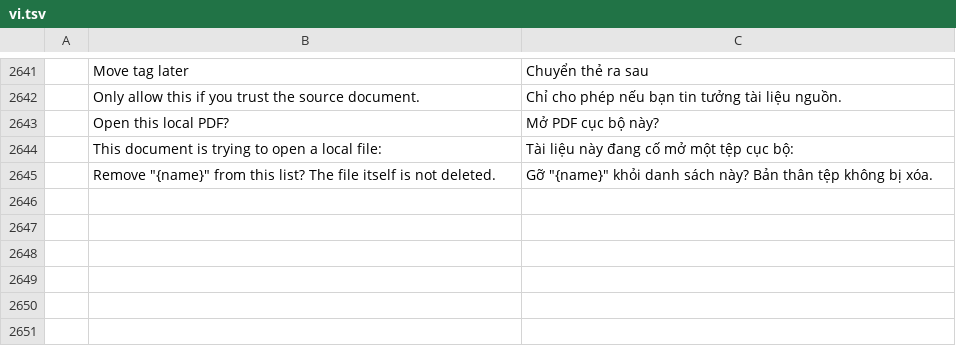
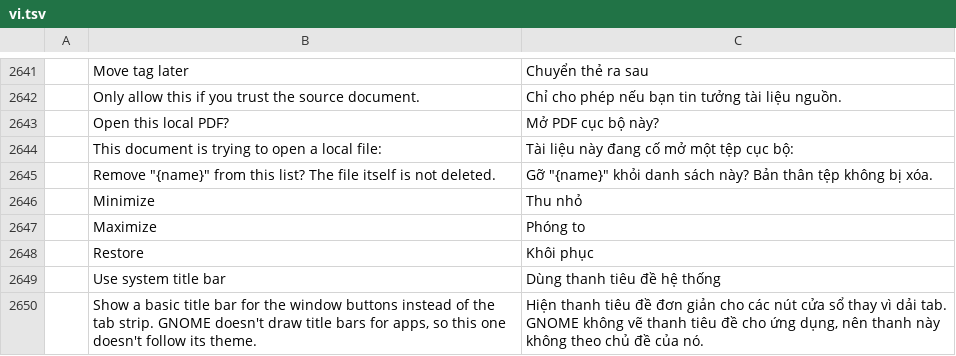
Before and after one commit to OddTony/clone.pdfcraft, a TSV file: crates/ui-egui/src/i18n/vi.tsv, drawn as a sheet; only a part is shown, gaps mark what is left out; the diff names each change by its address in the sheet, - before the commit and + after, or states it on an @@ line.

```diff
--- a/crates/ui-egui/src/i18n/vi.tsv
+++ b/crates/ui-egui/src/i18n/vi.tsv
+row 2646:  | Minimize | Thu nhỏ
+row 2647:  | Maximize | Phóng to
+row 2648:  | Restore | Khôi phục
+row 2649:  | Use system title bar | Dùng thanh tiêu đề hệ thống
+row 2650:  | Show a basic title bar for the window buttons instead of the tab strip. GNOME doesn't draw title bars for apps, so this one doesn't follow its theme. | Hiện thanh tiêu đề đơn giản cho các nút cửa sổ thay vì dải tab. GNOME không vẽ thanh tiêu đề cho ứng dụng, nên thanh này không theo chủ đề của nó.
```
Also changed, not shown: 4 other files.
